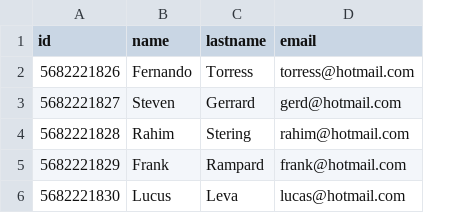
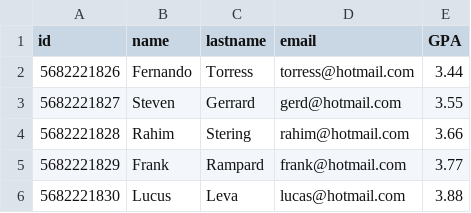
Before and after one commit to Pornjeds/elective-chula, a CSV file: moc-csv/moc_student_import.csv, drawn as a sheet; the diff names each change by its address in the sheet, - before the commit and + after, or states it on an @@ line.

Commit message:
-Add AJAX to call import student service

```diff
--- a/moc-csv/moc_student_import.csv
+++ b/moc-csv/moc_student_import.csv
+column E (GPA), rows 2-6: 3.44 | 3.55 | 3.66 | 3.77 | 3.88
```
Also changed, not shown: 2 other files.
